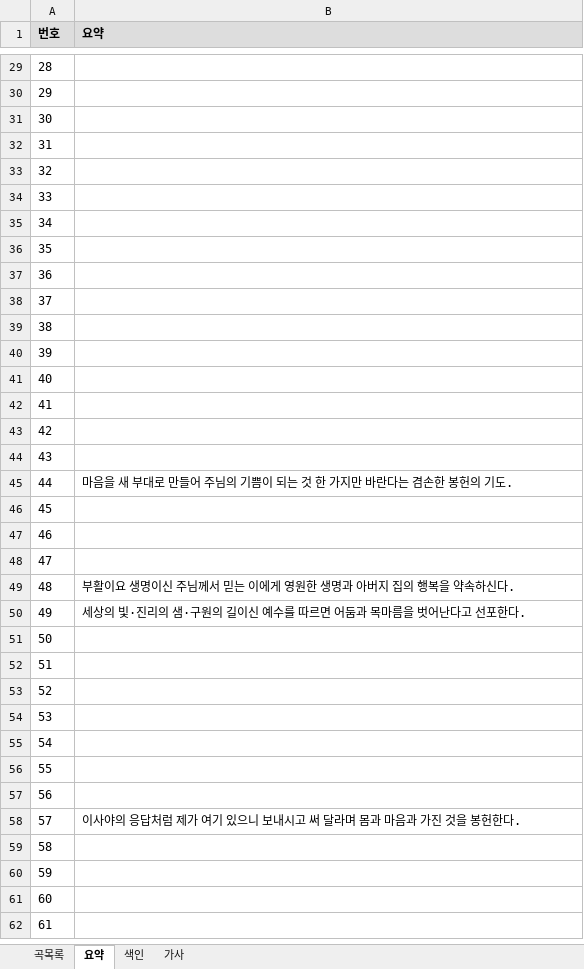
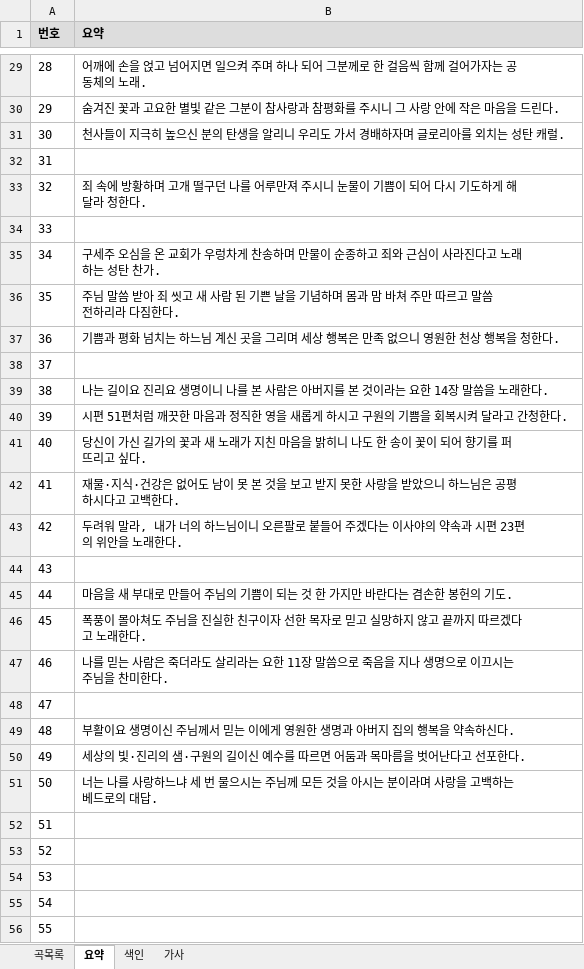
Before and after one commit to EstEsca/mass_song_recommendation, an Excel workbook: data/source/곡정보.xlsx, sheet 요약, drawn as a sheet; only a part is shown, gaps mark what is left out; the shorter side is filled out with more unchanged rows; values as stored, in another font and other column widths than the file's, no borders; table styles not drawn; the diff covers the shown part only; the diff names each change by its address in the sheet, - before the commit and + after, or states it on an @@ line.

```diff
--- a/data/source/곡정보.xlsx (sheet 요약)
+++ b/data/source/곡정보.xlsx (sheet 요약)
-B29 (요약): (empty)
+B29 (요약): 어깨에 손을 얹고 넘어지면 일으켜 주며 하나 되어 그분께로 한 걸음씩 함께 걸어가자는 공동체의 노래.
-B30 (요약): (empty)
+B30 (요약): 숨겨진 꽃과 고요한 별빛 같은 그분이 참사랑과 참평화를 주시니 그 사랑 안에 작은 마음을 드린다.
-B31 (요약): (empty)
+B31 (요약): 천사들이 지극히 높으신 분의 탄생을 알리니 우리도 가서 경배하자며 글로리아를 외치는 성탄 캐럴.
-B33 (요약): (empty)
+B33 (요약): 죄 속에 방황하며 고개 떨구던 나를 어루만져 주시니 눈물이 기쁨이 되어 다시 기도하게 해 달라 청한다.
-B35 (요약): (empty)
+B35 (요약): 구세주 오심을 온 교회가 우렁차게 찬송하며 만물이 순종하고 죄와 근심이 사라진다고 노래하는 성탄 찬가.
-B36 (요약): (empty)
+B36 (요약): 주님 말씀 받아 죄 씻고 새 사람 된 기쁜 날을 기념하며 몸과 맘 바쳐 주만 따르고 말씀 전하리라 다짐한다.
-B37 (요약): (empty)
+B37 (요약): 기쁨과 평화 넘치는 하느님 계신 곳을 그리며 세상 행복은 만족 없으니 영원한 천상 행복을 청한다.
-B39 (요약): (empty)
+B39 (요약): 나는 길이요 진리요 생명이니 나를 본 사람은 아버지를 본 것이라는 요한 14장 말씀을 노래한다.
-B40 (요약): (empty)
+B40 (요약): 시편 51편처럼 깨끗한 마음과 정직한 영을 새롭게 하시고 구원의 기쁨을 회복시켜 달라고 간청한다.
-B41 (요약): (empty)
+B41 (요약): 당신이 가신 길가의 꽃과 새 노래가 지친 마음을 밝히니 나도 한 송이 꽃이 되어 향기를 퍼뜨리고 싶다.
-B42 (요약): (empty)
+B42 (요약): 재물·지식·건강은 없어도 남이 못 본 것을 보고 받지 못한 사랑을 받았으니 하느님은 공평하시다고 고백한다.
-B43 (요약): (empty)
+B43 (요약): 두려워 말라, 내가 너의 하느님이니 오른팔로 붙들어 주겠다는 이사야의 약속과 시편 23편의 위안을 노래한다.
-B46 (요약): (empty)
+B46 (요약): 폭풍이 몰아쳐도 주님을 진실한 친구이자 선한 목자로 믿고 실망하지 않고 끝까지 따르겠다고 노래한다.
-B47 (요약): (empty)
+B47 (요약): 나를 믿는 사람은 죽더라도 살리라는 요한 11장 말씀으로 죽음을 지나 생명으로 이끄시는 주님을 찬미한다.
-B51 (요약): (empty)
+B51 (요약): 너는 나를 사랑하느냐 세 번 물으시는 주님께 모든 것을 아시는 분이라며 사랑을 고백하는 베드로의 대답.
```
Also changed, not shown: 26 edited cells elsewhere in this sheet, sheet 색인, 2 other files.
